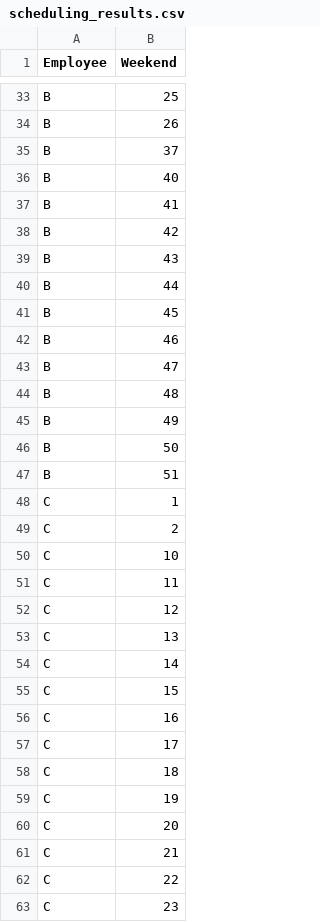
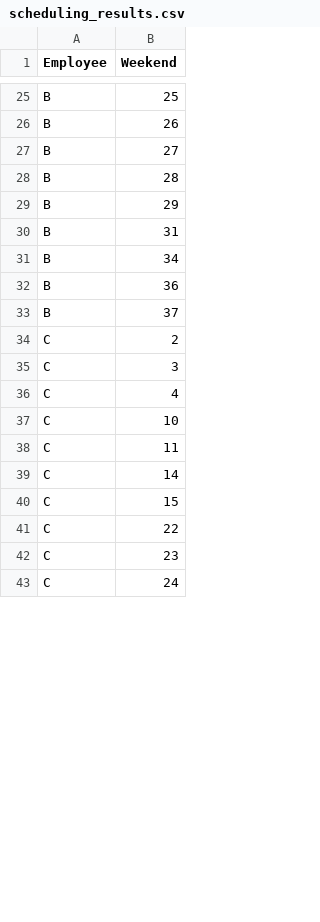
Before and after one commit to Robin-C/nurse_problem, a CSV file: scheduling_results.csv, drawn as a sheet; only a part is shown, gaps mark what is left out; the shorter side is filled out with more unchanged rows; removed rows and columns are numbered as before the commit, all else as after; the diff covers the shown part only; the diff names each change by its address in the sheet, - before the commit and + after, or states it on an @@ line.

```diff
--- a/scheduling_results.csv
+++ b/scheduling_results.csv
+row 27: B | 27
+row 28: B | 28
+row 29: B | 29
+row 30: B | 31
+row 31: B | 34
+row 32: B | 36
-row 36: B | 40
-row 37: B | 41
-row 38: B | 42
-row 39: B | 43
-row 40: B | 44
-row 41: B | 45
-row 42: B | 46
-row 43: B | 47
-row 44: B | 48
-row 45: B | 49
-row 46: B | 50
-row 47: B | 51
-row 48: C | 1
+row 35: C | 3
+row 36: C | 4
-row 52: C | 12
-row 53: C | 13
-row 56: C | 16
-row 57: C | 17
-row 58: C | 18
-row 59: C | 19
-row 60: C | 20
-row 61: C | 21
```
Also changed, not shown: 1 added row, 9 removed rows and 5 edited cells elsewhere in this file, 1 other file.
